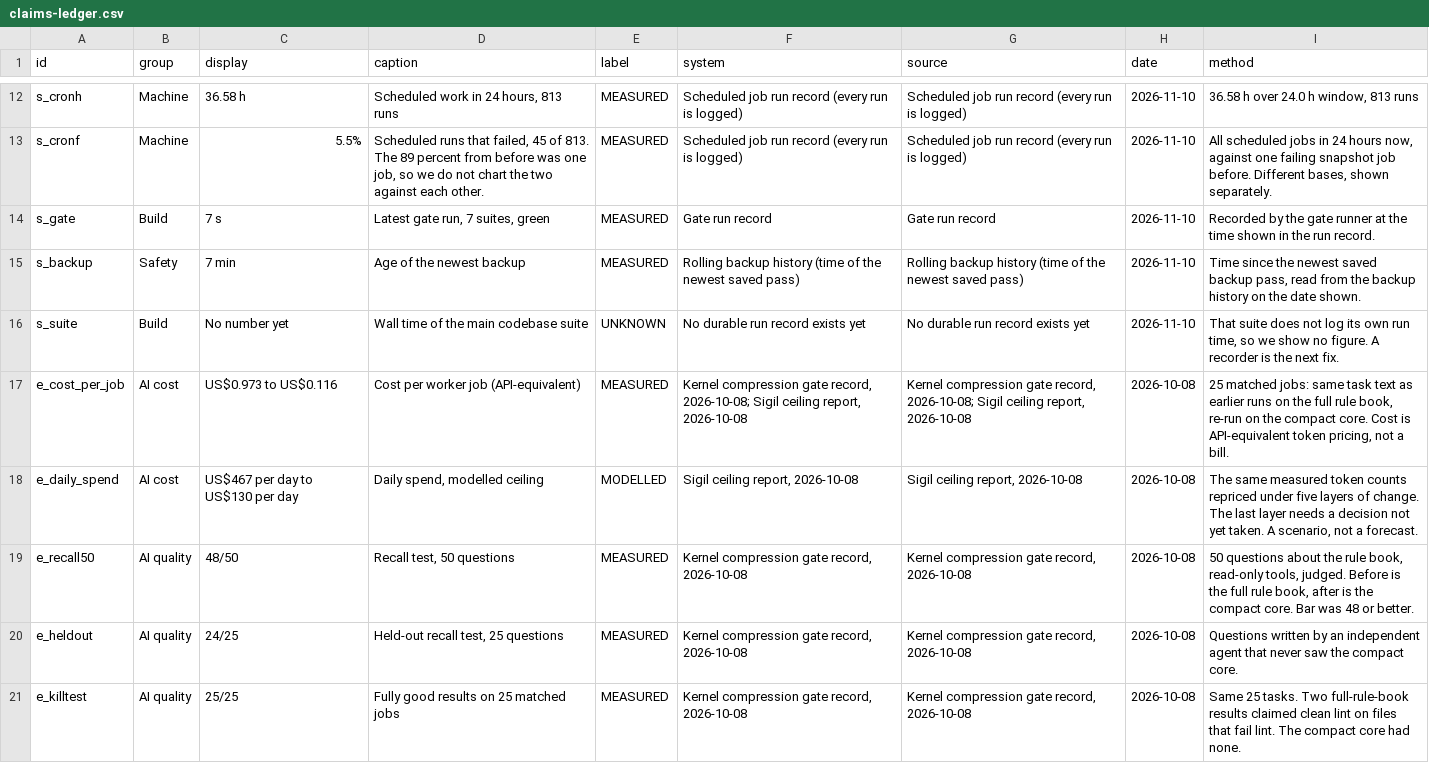
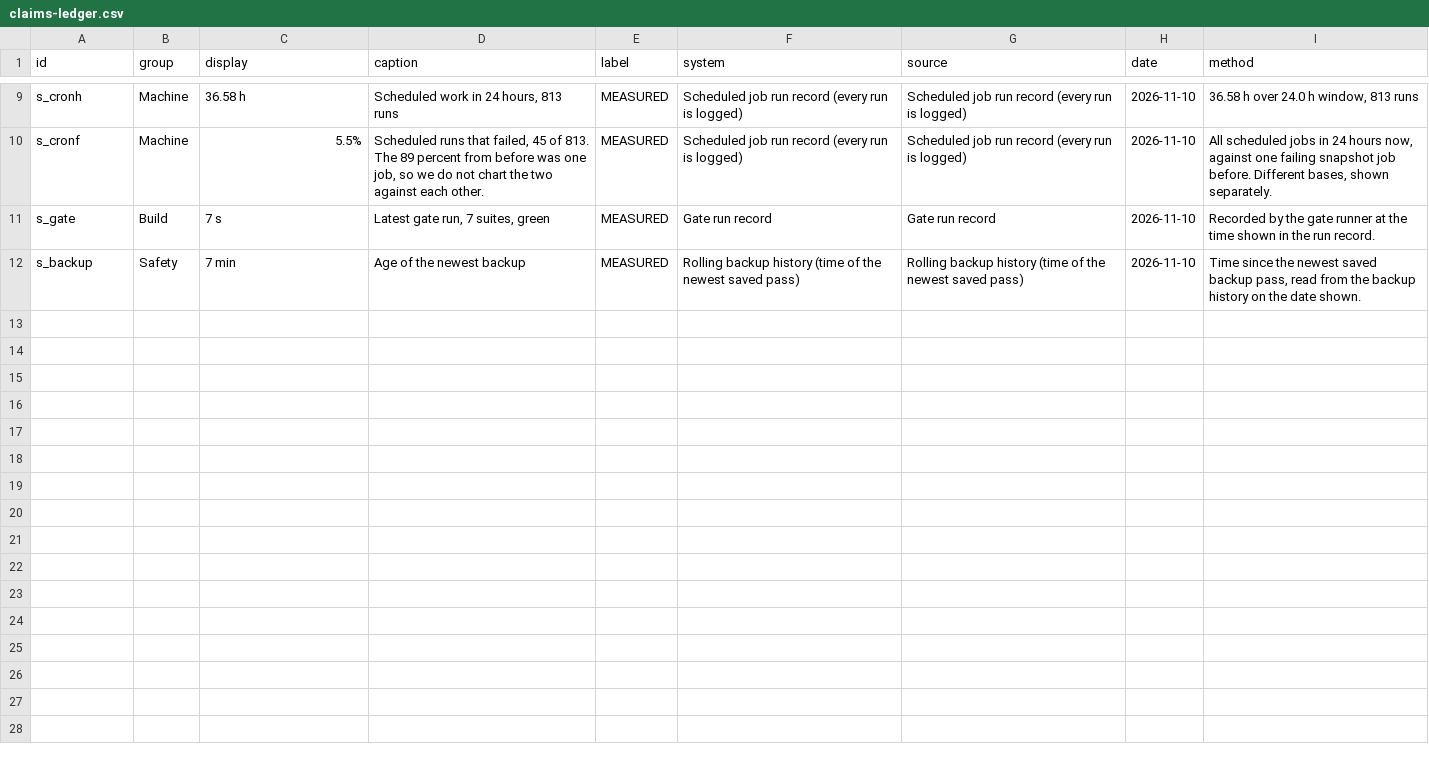
Before and after one commit to kyle4814/titanos-next, a CSV file: public/data/claims-ledger.csv, drawn as a sheet; only a part is shown, gaps mark what is left out; the diff covers the shown part only; the diff names each change by its address in the sheet, - before the commit and + after, or states it on an @@ line.

```diff
--- a/public/data/claims-ledger.csv
+++ b/public/data/claims-ledger.csv
-row 16: s_suite | Build | No number yet | Wall time of the main codebase suite | UNKNOWN | No durable run record exists yet | No durable run record exists yet | 2026-11-10 | That suite does not log its own run time, so we show no figure. A recorder is the next fix.
-row 17: e_cost_per_job | AI cost | US$0.973 to US$0.116 | Cost per worker job (API-equivalent) | MEASURED | Kernel compression gate record, 2026-10-08; Sigil ceiling report, 2026-10-08 | Kernel compression gate record, 2026-10-08; Sigil ceiling report, 2026-10-08 | 2026-10-08 | 25 matched jobs: same task text as earlier runs on the full rule book, re-run on the compact core. Cost is API-equivalent token pricing, not a bill.
-row 18: e_daily_spend | AI cost | US$467 per day to US$130 per day | Daily spend, modelled ceiling | MODELLED | Sigil ceiling report, 2026-10-08 | Sigil ceiling report, 2026-10-08 | 2026-10-08 | The same measured token counts repriced under five layers of change. The last layer needs a decision not yet taken. A scenario, not a forecast.
-row 19: e_recall50 | AI quality | 48/50 | Recall test, 50 questions | MEASURED | Kernel compression gate record, 2026-10-08 | Kernel compression gate record, 2026-10-08 | 2026-10-08 | 50 questions about the rule book, read-only tools, judged. Before is the full rule book, after is the compact core. Bar was 48 or better.
-row 20: e_heldout | AI quality | 24/25 | Held-out recall test, 25 questions | MEASURED | Kernel compression gate record, 2026-10-08 | Kernel compression gate record, 2026-10-08 | 2026-10-08 | Questions written by an independent agent that never saw the compact core.
-row 21: e_killtest | AI quality | 25/25 | Fully good results on 25 matched jobs | MEASURED | Kernel compression gate record, 2026-10-08 | Kernel compression gate record, 2026-10-08 | 2026-10-08 | Same 25 tasks. Two full-rule-book results claimed clean lint on files that fail lint. The compact core had none.
```
Also changed, not shown: 8 removed rows and 18 edited cells elsewhere in this file, 10 other files.
